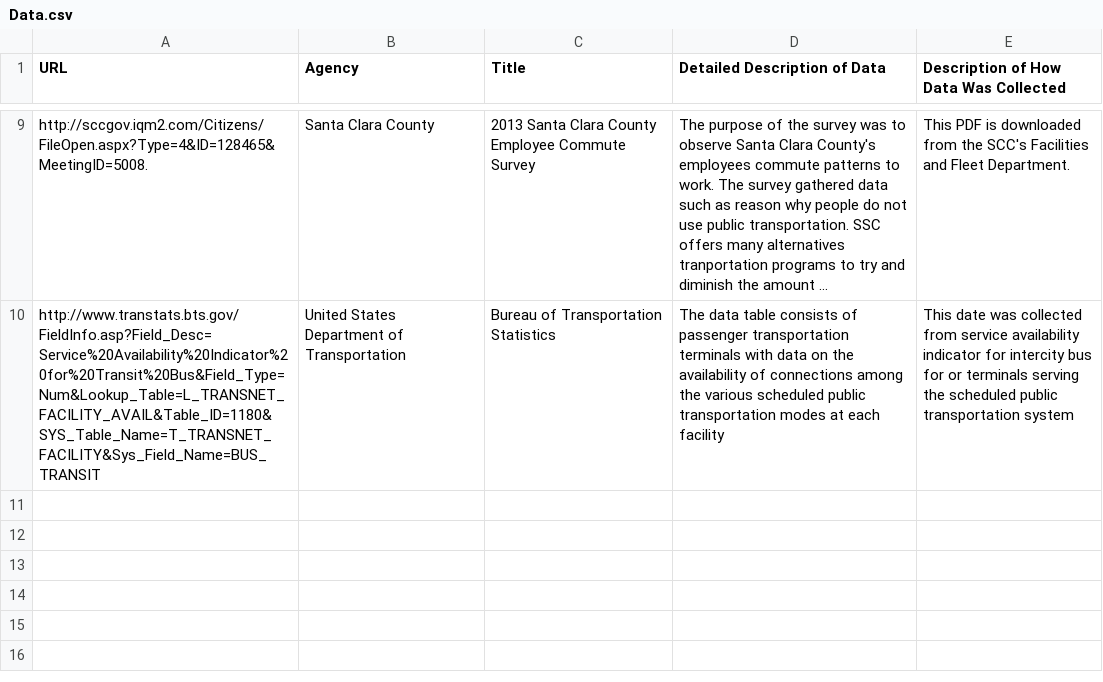
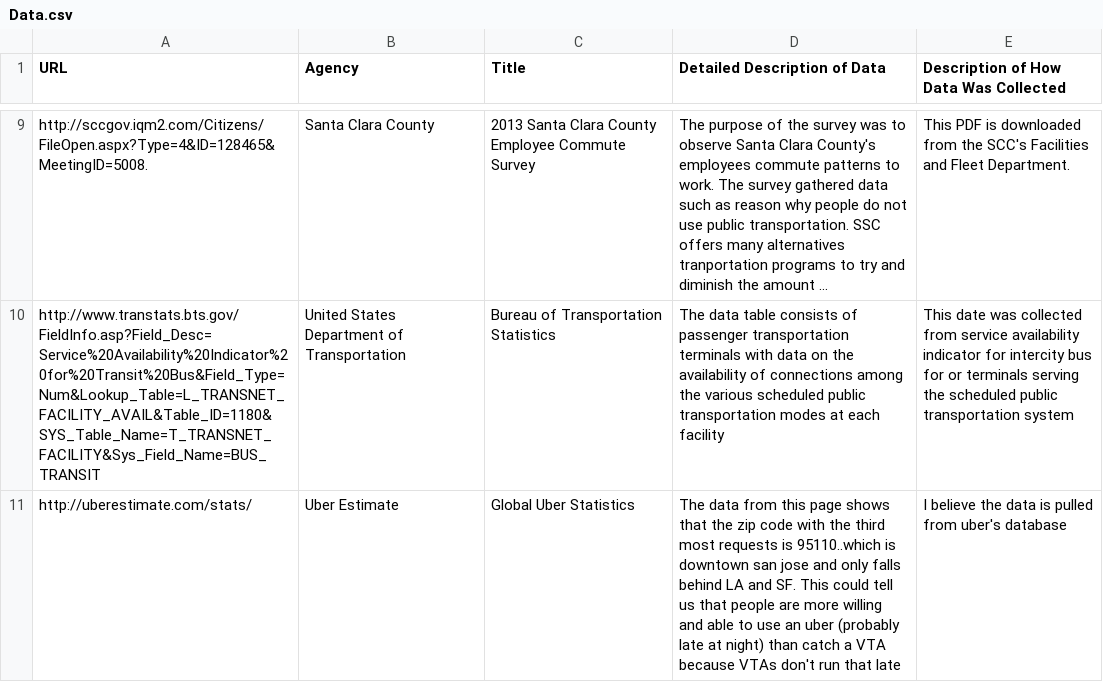
Before and after one commit to vta/Data-Gathering, a CSV file: Data.csv, drawn as a sheet; only a part is shown, gaps mark what is left out; long unchanged cells end in …; the diff names each change by its address in the sheet, - before the commit and + after, or states it on an @@ line.

Commit message:
Update Data.csv

```diff
--- a/Data.csv
+++ b/Data.csv
+row 11: http://uberestimate.com/stats/ | Uber Estimate | Global Uber Statistics | The data from this page shows that the zip code with the third most requests is 95110..which is downtown san jose and only falls behind LA and SF. This could tell us that people are more willing and able to use an uber (probably late at night) than catch a VTA because VTAs don't run that late | I believe the data is pulled from uber's database
```
